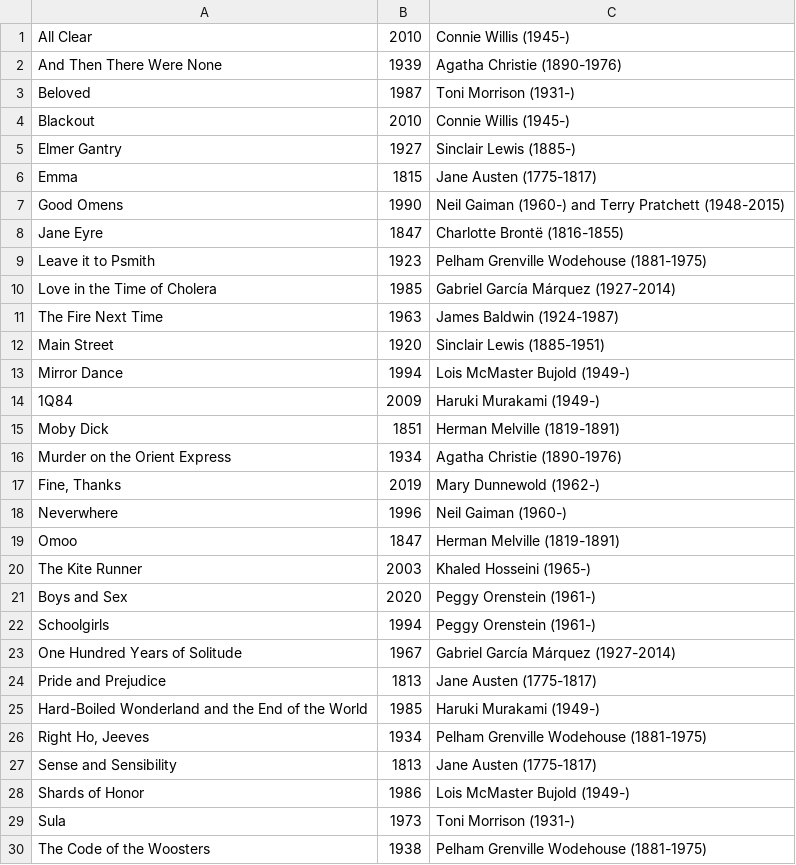
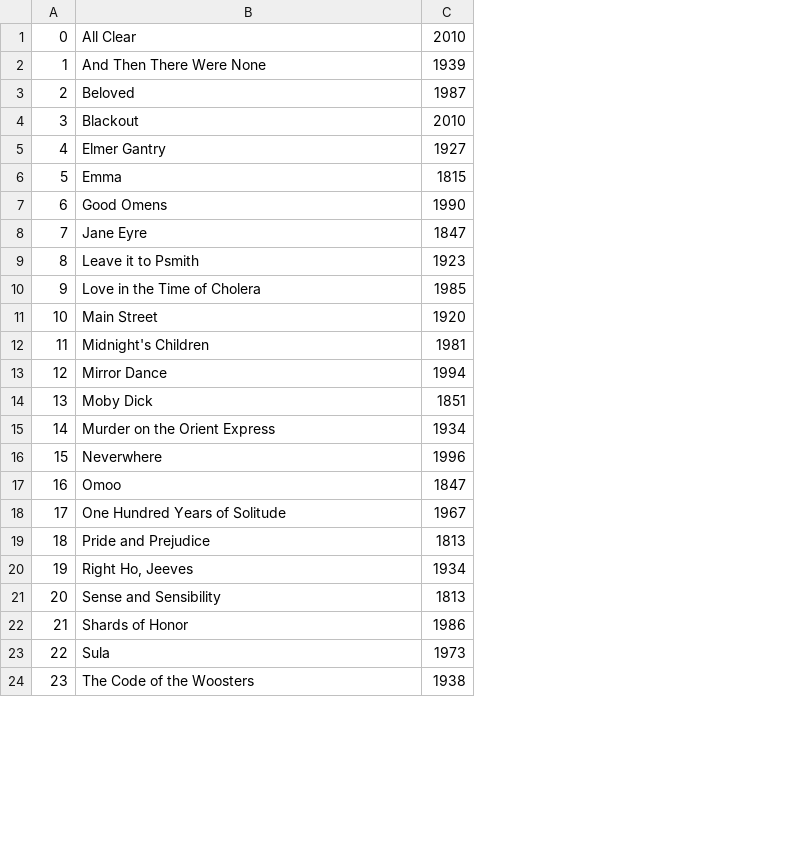
Before and after one commit to quocodile/cs257, a CSV file: books/books.csv, drawn as a sheet; only a part is shown; removed rows and columns are numbered as before the commit, all else as after; the diff covers the shown part only; the diff names each change by its address in the sheet, - before the commit and + after, or states it on an @@ line.

```diff
--- a/books/books.csv
+++ b/books/books.csv
+column A, rows 1-11: 0 | 1 | 2 | 3 | 4 | 5 | 6 | 7 | 8 | 9 | 10; rows 13-24: 12 | 13 | 14 | 15 | 16 | 17 | 18 | 19 | 20 | 21 | 22 | 23
-column C, rows 1-10: Connie Willis (1945-) | Agatha Christie (1890-1976) | Toni Morrison (1931-) | Connie Willis (1945-) | Sinclair Lewis (1885-) | Jane Austen (1775-1817) | Neil Gaiman (1960-) and Terry Pratchett (1948-2015) | Charlotte Brontë (1816-1855) | Pelham Grenville Wodehouse (1881-1975) | Gabriel García Márquez (1927-2014); rows 12-13: Sinclair Lewis (1885-1951) | Lois McMaster Bujold (1949-); rows 15-16: Herman Melville (1819-1891) | Agatha Christie (1890-1976); rows 18-19: Neil Gaiman (1960-) | Herman Melville (1819-1891); rows 23-24: Gabriel García Márquez (1927-2014) | Jane Austen (1775-1817); rows 26-30: Pelham Grenville Wodehouse (1881-1975) | Jane Austen (1775-1817) | Lois McMaster Bujold (1949-) | Toni Morrison (1931-) | Pelham Grenville Wodehouse (1881-1975)
-row 11: The Fire Next Time | 1963 | James Baldwin (1924-1987)
+row 12: 11 | Midnight's Children | 1981
@@ row 14 moved to row 31: 30 @@
-row 17: Fine, Thanks | 2019 | Mary Dunnewold (1962-)
-row 20: The Kite Runner | 2003 | Khaled Hosseini (1965-)
-row 21: Boys and Sex | 2020 | Peggy Orenstein (1961-)
-row 22: Schoolgirls | 1994 | Peggy Orenstein (1961-)
@@ row 25 moved to row 33: 32 @@
```
Also changed, not shown: 14 added rows, 3 removed rows, 1 moved row and 1 edited cell elsewhere in this file, 8 other files.
